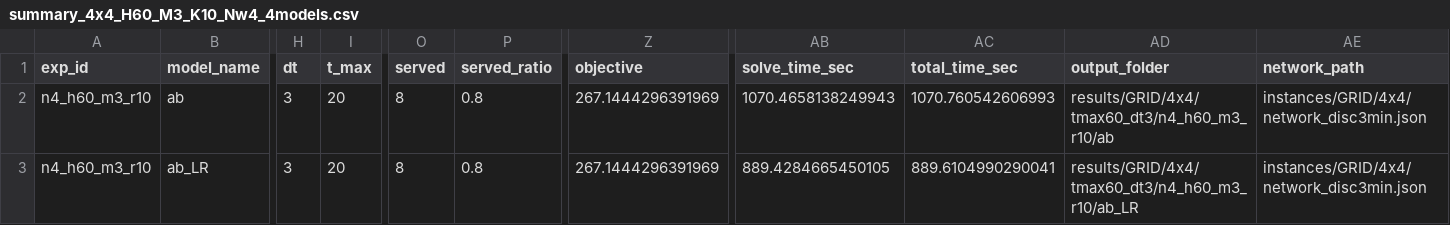
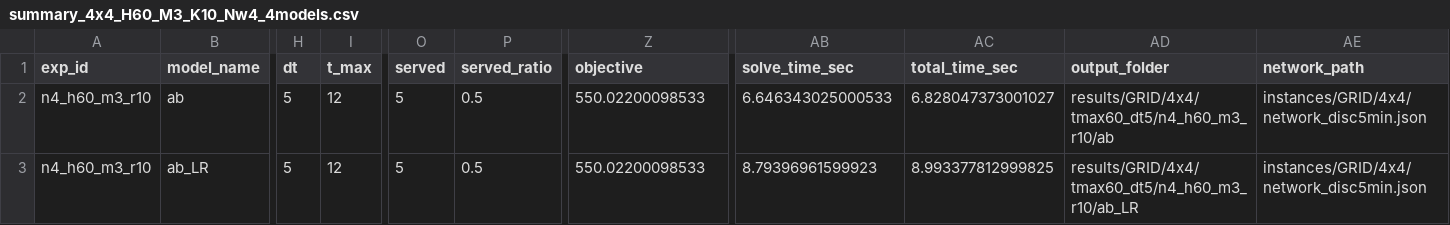
Before and after one commit to VidaGallo/ThesisModBus, a CSV file: results/summary_4x4_H60_M3_K10_Nw4_4models.csv, drawn as a sheet; only a part is shown, gaps mark what is left out; the diff covers the shown part only; the diff names each change by its address in the sheet, - before the commit and + after, or states it on an @@ line.

```diff
--- a/results/summary_4x4_H60_M3_K10_Nw4_4models.csv
+++ b/results/summary_4x4_H60_M3_K10_Nw4_4models.csv
-H2:H3 (dt): 3
+H2:H3 (dt): 5
-I2:I3 (t_max): 20
+I2:I3 (t_max): 12
-O2:O3 (served): 8
+O2:O3 (served): 5
-P2:P3 (served_ratio): 0.8
+P2:P3 (served_ratio): 0.5
-Z2:Z3 (objective): 267.1444296391969
+Z2:Z3 (objective): 550.02200098533
-AB2 (solve_time_sec): 1070.4658138249943
+AB2 (solve_time_sec): 6.646343025000533
-AC2 (total_time_sec): 1070.760542606993
+AC2 (total_time_sec): 6.828047373001027
-AD2 (output_folder): results/GRID/4x4/tmax60_dt3/n4_h60_m3_r10/ab
+AD2 (output_folder): results/GRID/4x4/tmax60_dt5/n4_h60_m3_r10/ab
-AE2:AE3 (network_path): instances/GRID/4x4/network_disc3min.json
+AE2:AE3 (network_path): instances/GRID/4x4/network_disc5min.json
-AB3 (solve_time_sec): 889.4284665450105
+AB3 (solve_time_sec): 8.79396961599923
-AC3 (total_time_sec): 889.6104990290041
+AC3 (total_time_sec): 8.993377812999825
-AD3 (output_folder): results/GRID/4x4/tmax60_dt3/n4_h60_m3_r10/ab_LR
+AD3 (output_folder): results/GRID/4x4/tmax60_dt5/n4_h60_m3_r10/ab_LR
```
Also changed, not shown: 2 edited cells elsewhere in this file, 36 other files.
